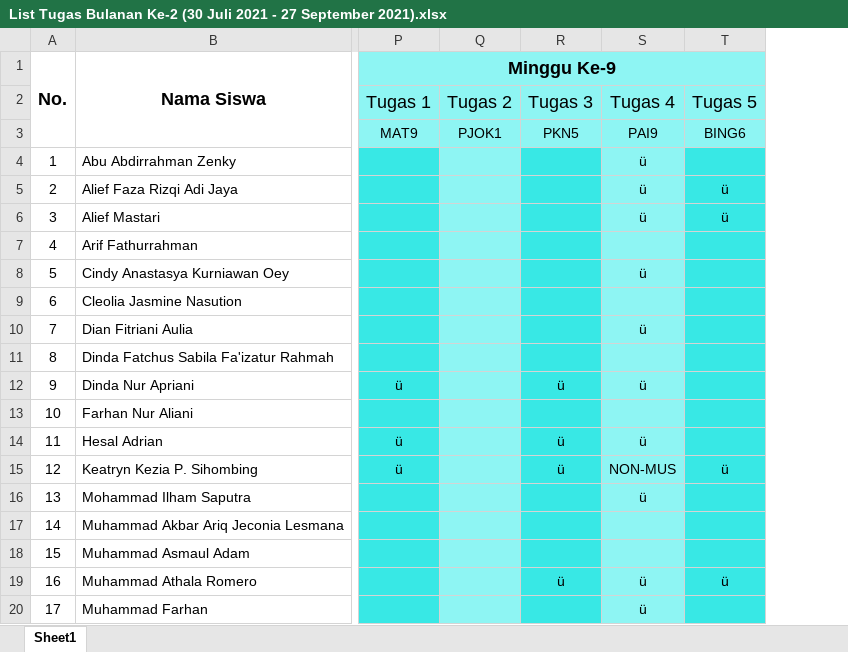
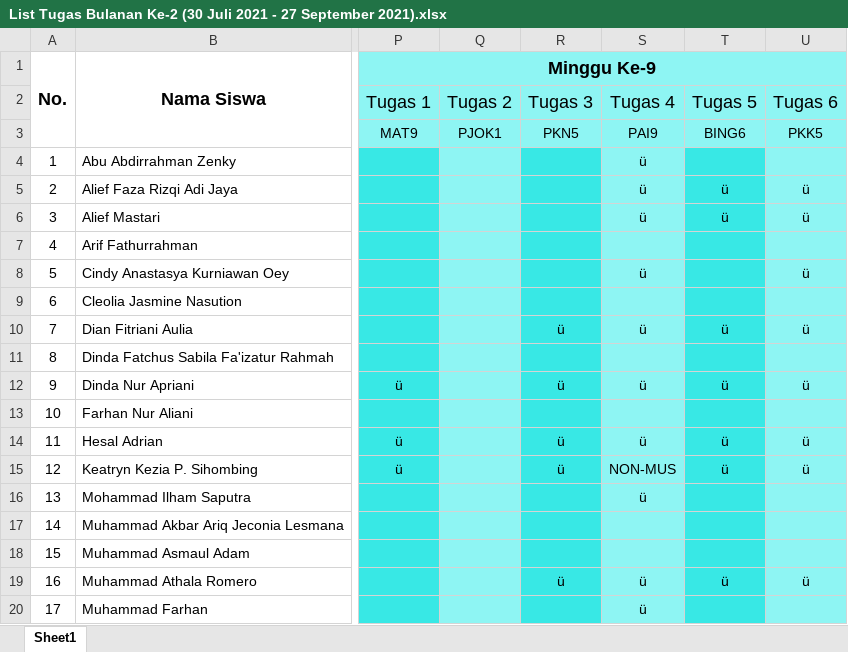
Before and after one commit to NotHydra/rpl-school-web-report, an Excel workbook: Excel/Bulanan/Excel/List Tugas Bulanan Ke-2 (30 Juli 2021 - 27 September 2021).xlsx, sheet Sheet1, drawn as a sheet; only a part is shown, gaps mark what is left out; values as stored, in another font and other column widths than the file's, no borders; the diff covers the shown part only; the diff names each change by its address in the sheet, - before the commit and + after, or states it on an @@ line.

```diff
--- a/Excel/Bulanan/Excel/List Tugas Bulanan Ke-2 (30 Juli 2021 - 27 September 2021).xlsx (sheet Sheet1)
+++ b/Excel/Bulanan/Excel/List Tugas Bulanan Ke-2 (30 Juli 2021 - 27 September 2021).xlsx (sheet Sheet1)
+column U, rows 2-19: Tugas 6 | PKK5 |  | ü | ü |  | ü |  | ü |  | ü |  | ü | ü |  |  |  | ü
-R10: (empty)
+R10: ü
-T10: (empty)
+T10: ü
-T12: (empty)
+T12: ü
-T14: (empty)
+T14: ü
```
Also changed, not shown: 13 edited cells elsewhere in this sheet, Excel/Bulanan/Excel/List Tugas Bulanan Ke-1 (26 Juli 2021 - 29 Agustus 2021).xlsx, Excel/List Tugas Gabunggan.xlsx, 16 other files.
